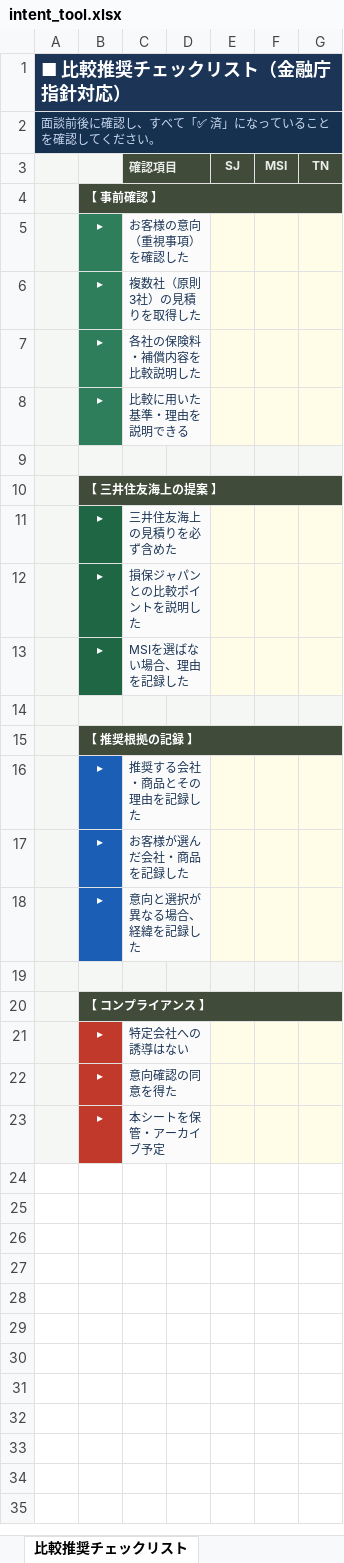
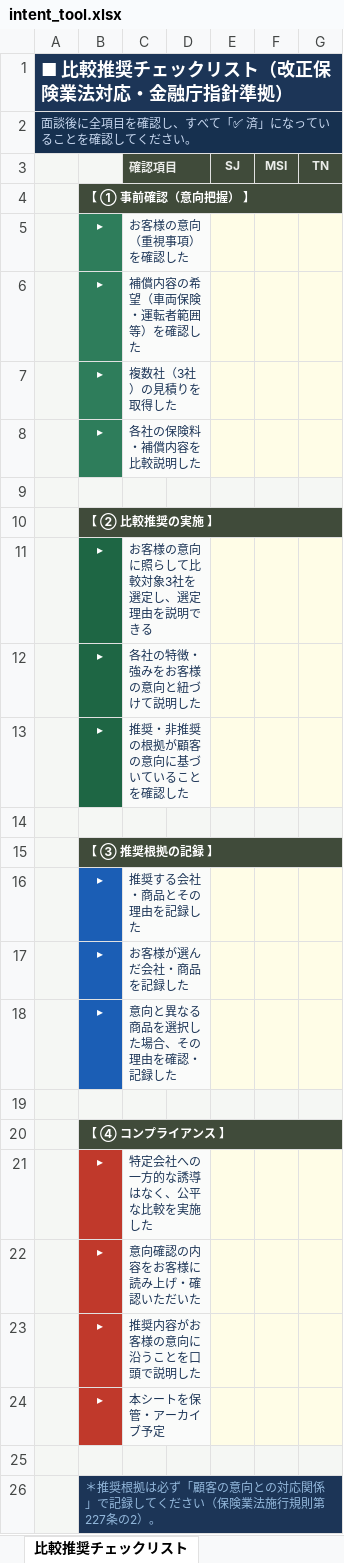
Before and after one commit to sakurabloomyou/Sunplaza-supermarket, an Excel workbook: intent_tool.xlsx, sheet 比較推奨チェックリスト, drawn as a sheet; values as stored, in another font and other column widths than the file's, no borders; removed rows and columns are numbered as before the commit, all else as after; the diff names each change by its address in the sheet, - before the commit and + after, or states it on an @@ line.

```diff
--- a/intent_tool.xlsx (sheet 比較推奨チェックリスト)
+++ b/intent_tool.xlsx (sheet 比較推奨チェックリスト)
-A1: ■ 比較推奨チェックリスト（金融庁指針対応）
+A1: ■ 比較推奨チェックリスト（改正保険業法対応・金融庁指針準拠）
-A2: 面談前後に確認し、すべて「✅ 済」になっていることを確認してください。
+A2: 面談後に全項目を確認し、すべて「✅ 済」になっていることを確認してください。
-B4: 【 事前確認 】
+B4: 【 ① 事前確認（意向把握） 】
+row 6:  | ▸ | 補償内容の希望（車両保険・運転者範囲等）を確認した
-C7 (確認項目): 複数社（原則3社）の見積りを取得した
+C7 (確認項目): 複数社（3社）の見積りを取得した
-row 8:  | ▸ | 比較に用いた基準・理由を説明できる
-B10: 【 三井住友海上の提案 】
+B10: 【 ② 比較推奨の実施 】
-C11 (確認項目): 三井住友海上の見積りを必ず含めた
+C11 (確認項目): お客様の意向に照らして比較対象3社を選定し、選定理由を説明できる
-C12 (確認項目): 損保ジャパンとの比較ポイントを説明した
+C12 (確認項目): 各社の特徴・強みをお客様の意向と紐づけて説明した
-C13 (確認項目): MSIを選ばない場合、理由を記録した
+C13 (確認項目): 推奨・非推奨の根拠が顧客の意向に基づいていることを確認した
-B15: 【 推奨根拠の記録 】
+B15: 【 ③ 推奨根拠の記録 】
-C18 (確認項目): 意向と選択が異なる場合、経緯を記録した
+C18 (確認項目): 意向と異なる商品を選択した場合、その理由を確認・記録した
-B20: 【 コンプライアンス 】
+B20: 【 ④ コンプライアンス 】
-C21 (確認項目): 特定会社への誘導はない
+C21 (確認項目): 特定会社への一方的な誘導はなく、公平な比較を実施した
-C22 (確認項目): 意向確認の同意を得た
+C22 (確認項目): 意向確認の内容をお客様に読み上げ・確認いただいた
+row 23:  | ▸ | 推奨内容がお客様の意向に沿うことを口頭で説明した
+row 25: (empty)
+row 26:  | ＊推奨根拠は必ず「顧客の意向との対応関係」で記録してください（保険業法施行規則第227条の2）。
```
Also changed, not shown: sheet 意向確認シート, hidden cells, 1 other file.
